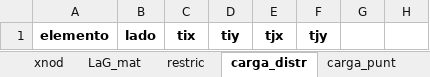
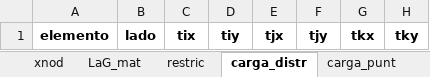
Before and after one commit to diegoandresalvarez/elementosfinitos, an Excel workbook: codigo/2D/ejemplo_Q8/malla_2/malla2.xlsx, sheet carga_distr, drawn as a sheet; values as stored, in another font and other column widths than the file's, no borders; charts and pictures not drawn; the diff names each change by its address in the sheet, - before the commit and + after, or states it on an @@ line.

```diff
--- a/codigo/2D/ejemplo_Q8/malla_2/malla2.xlsx (sheet carga_distr)
+++ b/codigo/2D/ejemplo_Q8/malla_2/malla2.xlsx (sheet carga_distr)
-G1: (empty)
+G1: tkx
-H1: (empty)
+H1: tky
```
Also changed, not shown: sheet carga_punt, sheet restric, other sheet tabs, charts or pictures, codigo/2D/ejemplo_Q8/malla_1/malla1.xlsx, codigo/2D/ejemplo_Q8/malla_3/malla3.xlsx, 1 other file.
